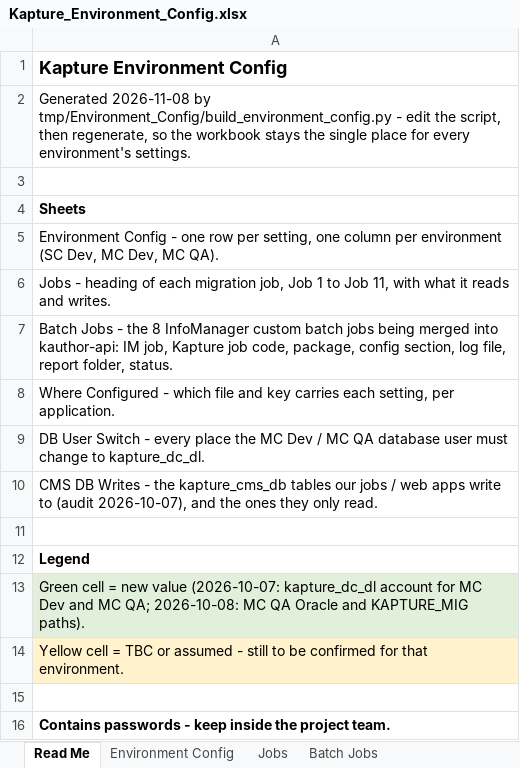
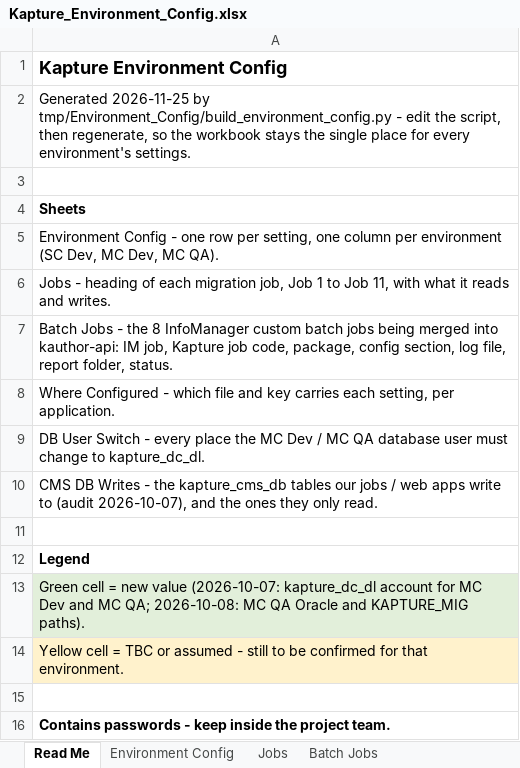
Before and after one commit to vishaldsnak/kapture_apps, an Excel workbook: KaptureConfigs/Environment_Config/Kapture_Environment_Config.xlsx, sheet Read Me, drawn as a sheet; values as stored, in another font and other column widths than the file's, no borders; the diff names each change by its address in the sheet, - before the commit and + after, or states it on an @@ line.

```diff
--- a/KaptureConfigs/Environment_Config/Kapture_Environment_Config.xlsx (sheet Read Me)
+++ b/KaptureConfigs/Environment_Config/Kapture_Environment_Config.xlsx (sheet Read Me)
-A2: Generated 2026-11-08 by tmp/Environment_Config/build_environment_config.py…
+A2: Generated 2026-11-25 by tmp/Environment_Config/build_environment_config.py…
```
Also changed, not shown: sheet Environment Config, sheet Batch Jobs, sheet Where Configured, 6 other files.
